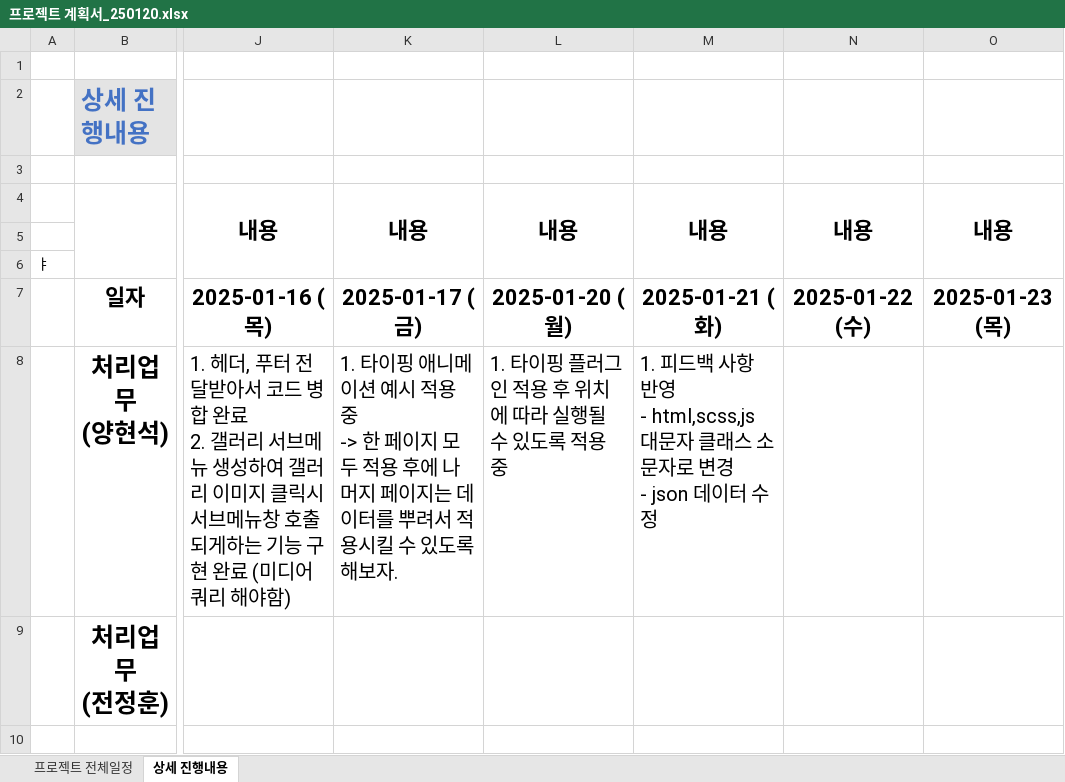
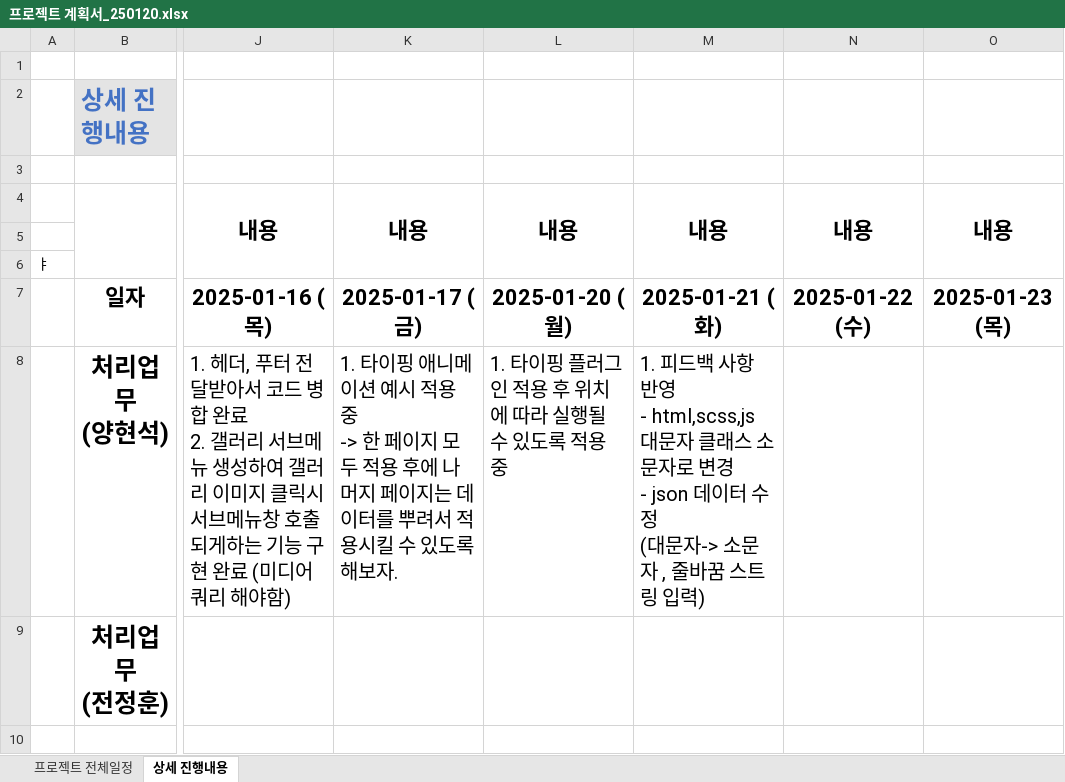
Before and after one commit to Hyeonseok0529/FED-TEAM-COSMOS, an Excel workbook: 00.프로젝트 관리/프로젝트 계획서_250120.xlsx, sheet 상세 진행내용, drawn as a sheet; only a part is shown, gaps mark what is left out; values as stored, in another font and other column widths than the file's, no borders; ↵ is a line break in a cell; the diff covers the shown part only; the diff names each change by its address in the sheet, - before the commit and + after, or states it on an @@ line.

```diff
--- a/00.프로젝트 관리/프로젝트 계획서_250120.xlsx (sheet 상세 진행내용)
+++ b/00.프로젝트 관리/프로젝트 계획서_250120.xlsx (sheet 상세 진행내용)
-M8: …터 수정
+M8: …터 수정 ↵ (대문자-> 소문자 , 줄바꿈 스트링 입력)
```
Also changed, not shown: 2 edited cells elsewhere in this sheet, 5 other files.
